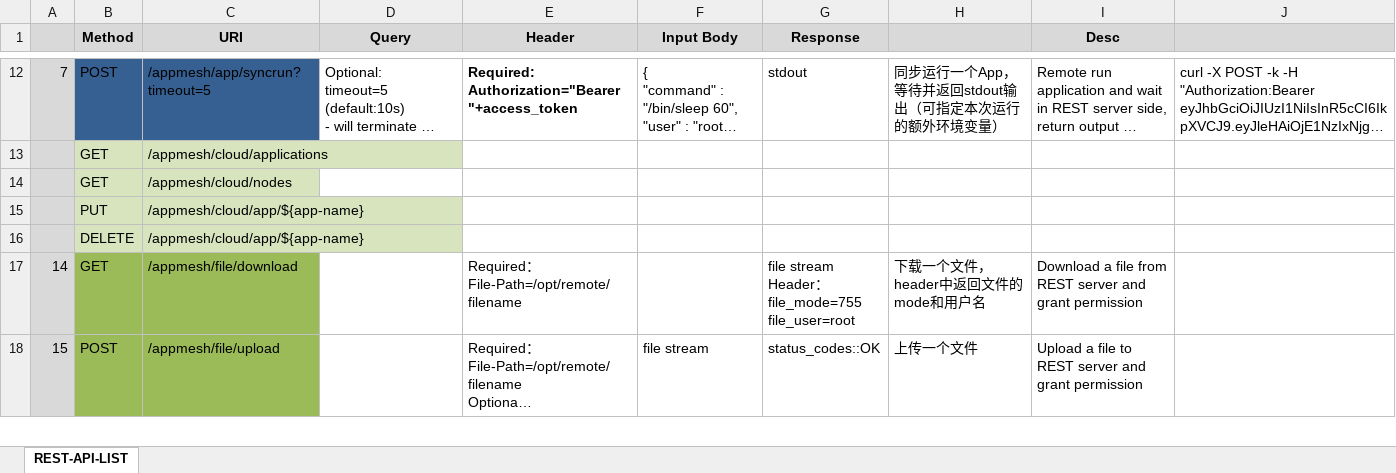
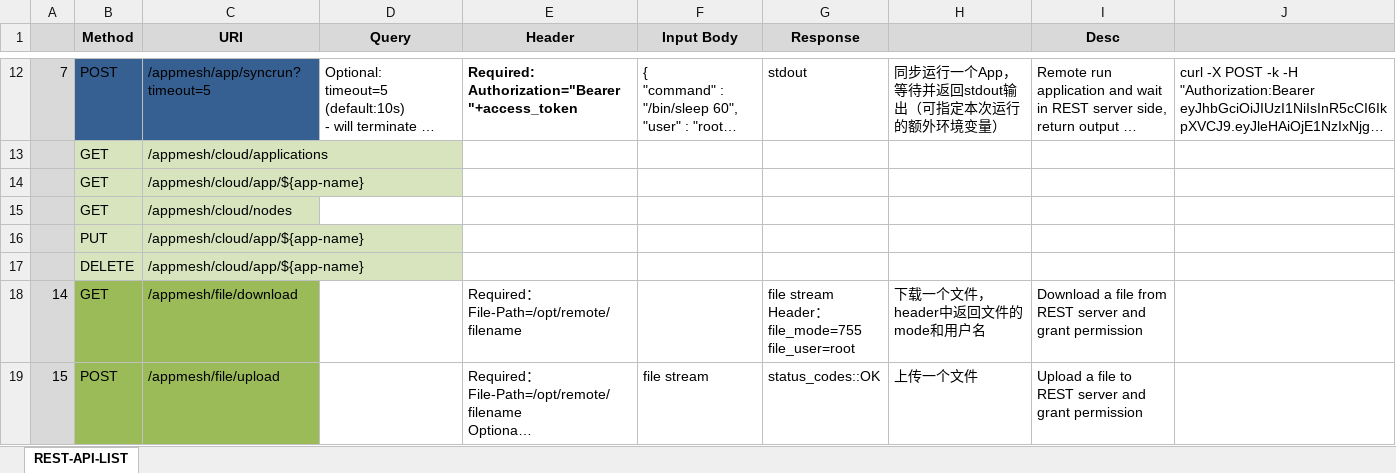
Before and after one commit to laoshanxi/app-mesh, an Excel workbook: docs/source/REST-API.xlsx, sheet REST-API-LIST, drawn as a sheet; only a part is shown, gaps mark what is left out; long unchanged cells end in …; values as stored, in another font and other column widths than the file's, no borders; the diff names each change by its address in the sheet, - before the commit and + after, or states it on an @@ line.

```diff
--- a/docs/source/REST-API.xlsx (sheet REST-API-LIST)
+++ b/docs/source/REST-API.xlsx (sheet REST-API-LIST)
+row 14:  | GET | /appmesh/cloud/app/${app-name}
```
Also changed, not shown: 14 other files.
